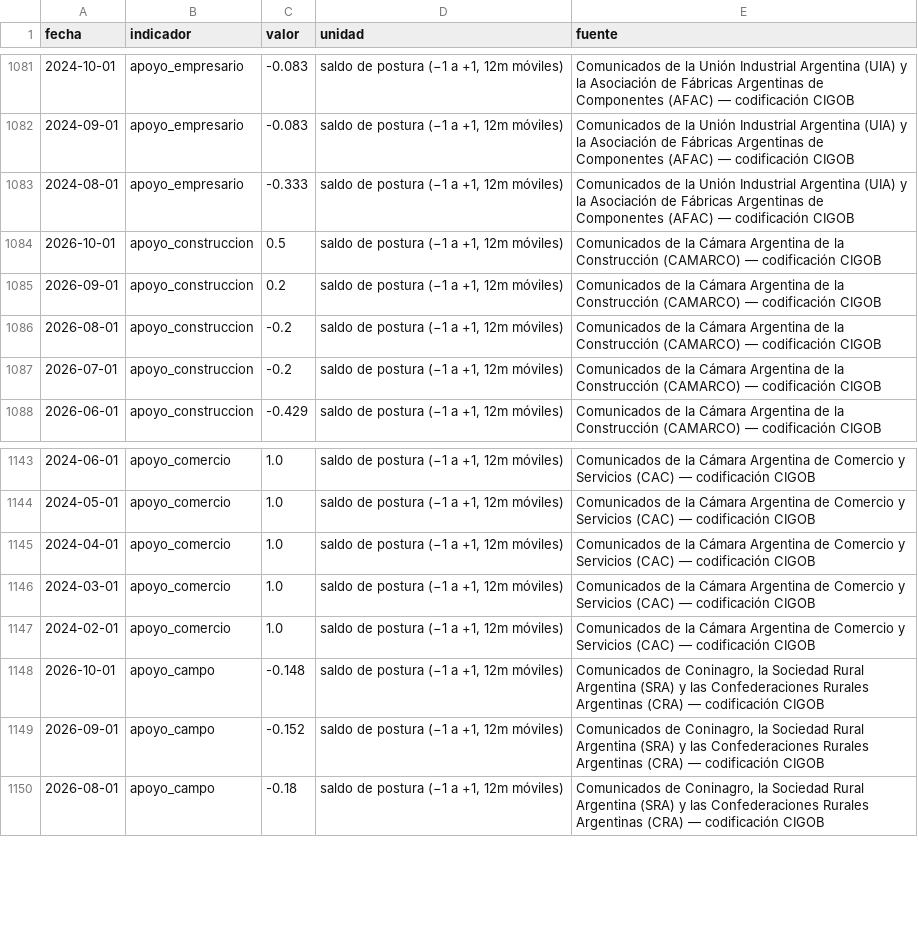
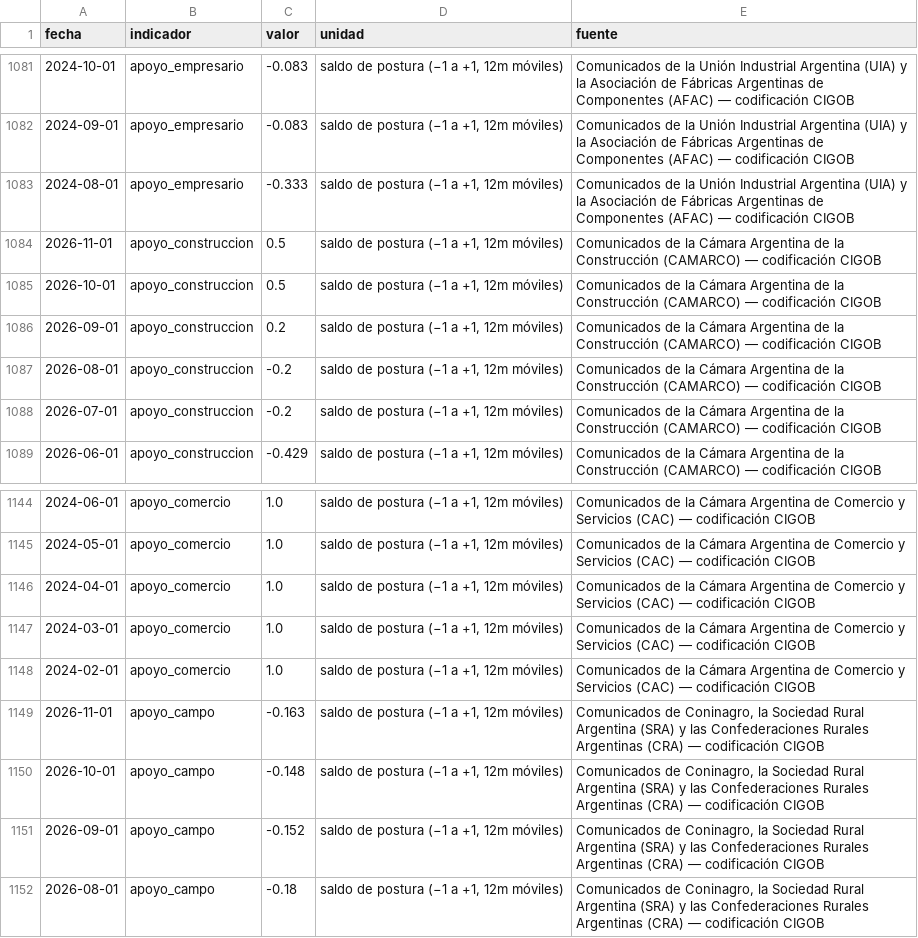
Before and after one commit to Juanpintoselso33/cigob-informe-coyuntura, a CSV file: projects/informe_coyuntura/output/series/politica.csv, drawn as a sheet; only a part is shown, gaps mark what is left out; the diff names each change by its address in the sheet, - before the commit and + after, or states it on an @@ line.

```diff
--- a/projects/informe_coyuntura/output/series/politica.csv
+++ b/projects/informe_coyuntura/output/series/politica.csv
+row 1084: 2026-11-01 | apoyo_construccion | 0.5 | saldo de postura (−1 a +1, 12m móviles) | Comunicados de la Cámara Argentina de la Construcción (CAMARCO) — codificación CIGOB
+row 1149: 2026-11-01 | apoyo_campo | -0.163 | saldo de postura (−1 a +1, 12m móviles) | Comunicados de Coninagro, la Sociedad Rural Argentina (SRA) y las Confederaciones Rurales Argentinas (CRA) — codificación CIGOB
```
Also changed, not shown: 11 other files.
